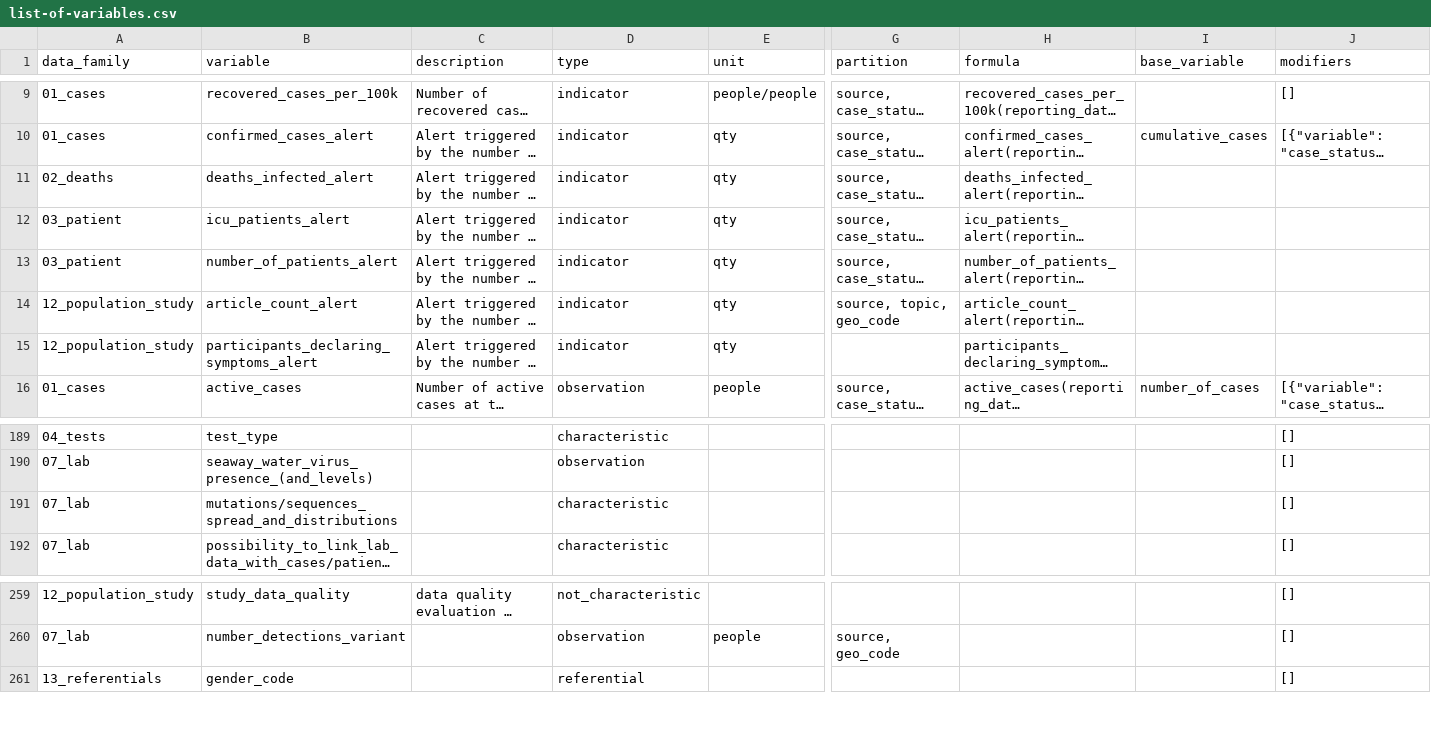
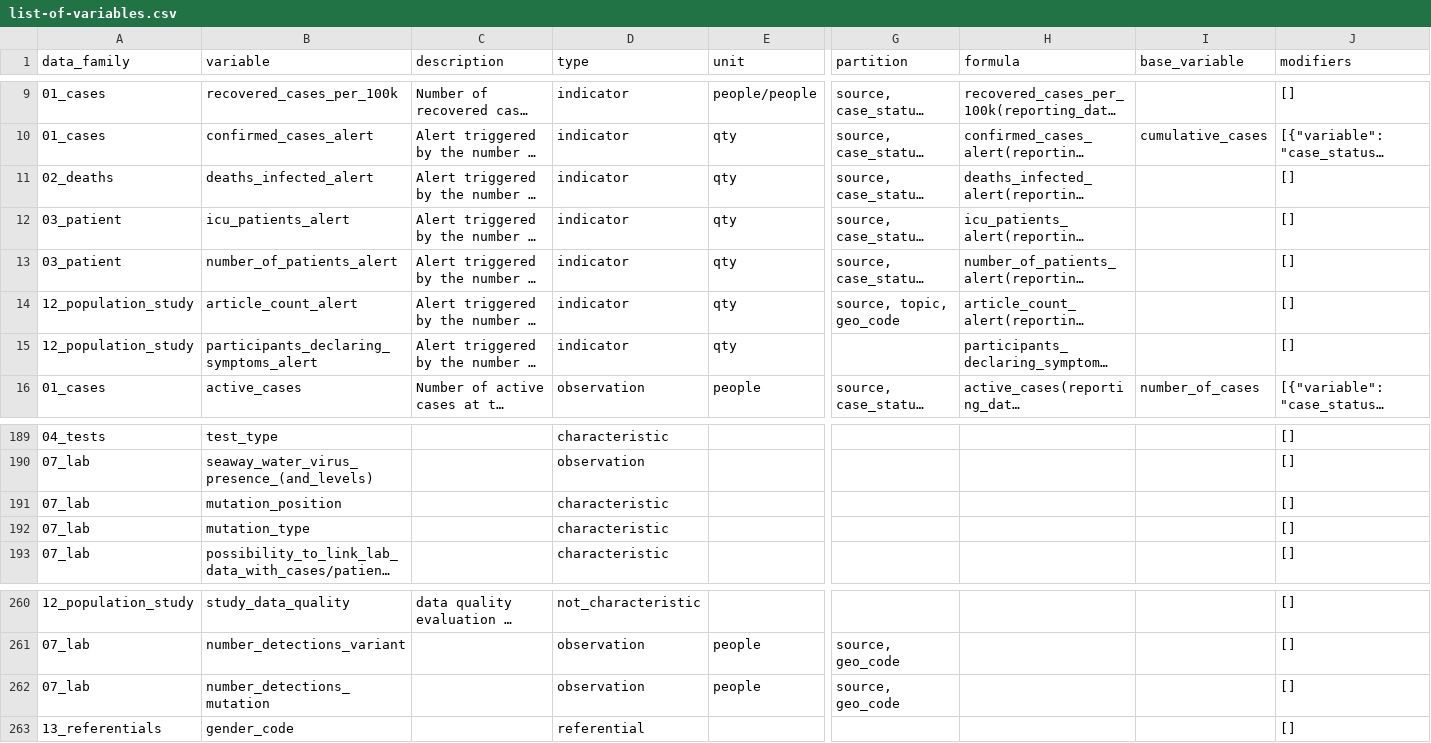
Before and after one commit to pandem2/pandem-source, a CSV file: pandemsource/data/list-of-variables.csv, drawn as a sheet; only a part is shown, gaps mark what is left out; long unchanged cells end in …; rows hold the shown columns only; the diff names each change by its address in the sheet, - before the commit and + after, or states it on an @@ line.

Commit message:
Finalizing UCL mutations simulator integration

```diff
--- a/pandemsource/data/list-of-variables.csv
+++ b/pandemsource/data/list-of-variables.csv
-J11:J15 (modifiers): (empty)
+J11:J15 (modifiers): []
-B191 (variable): mutations/sequences_spread_and_distributions
+B191 (variable): mutation_position
+row 192: 07_lab | mutation_type |  | characteristic |  |  |  |  | []
+row 262: 07_lab | number_detections_mutation |  | observation | people | source, geo_code |  |  | []
```
Also changed, not shown: 6 other files.
